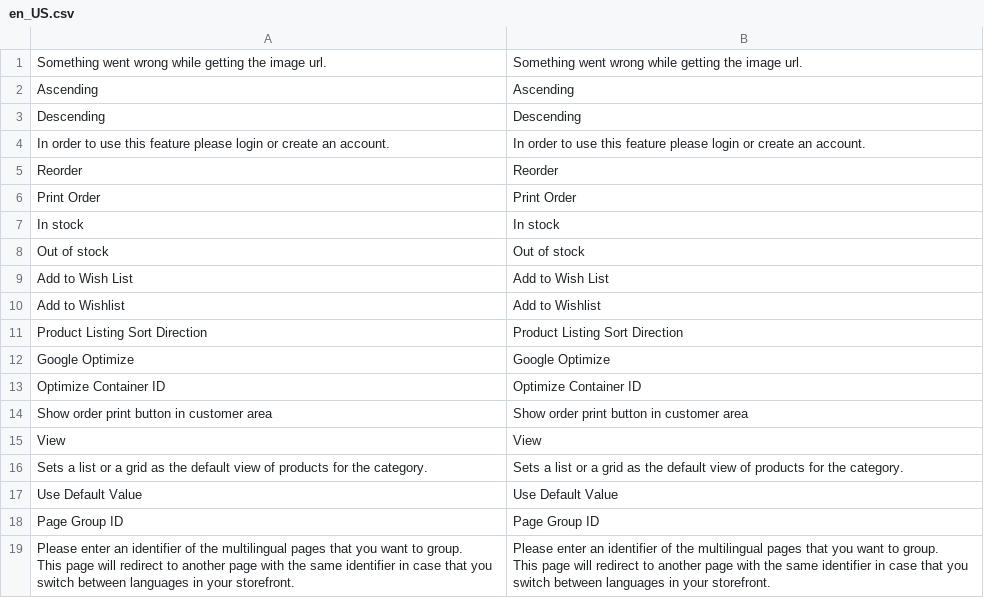
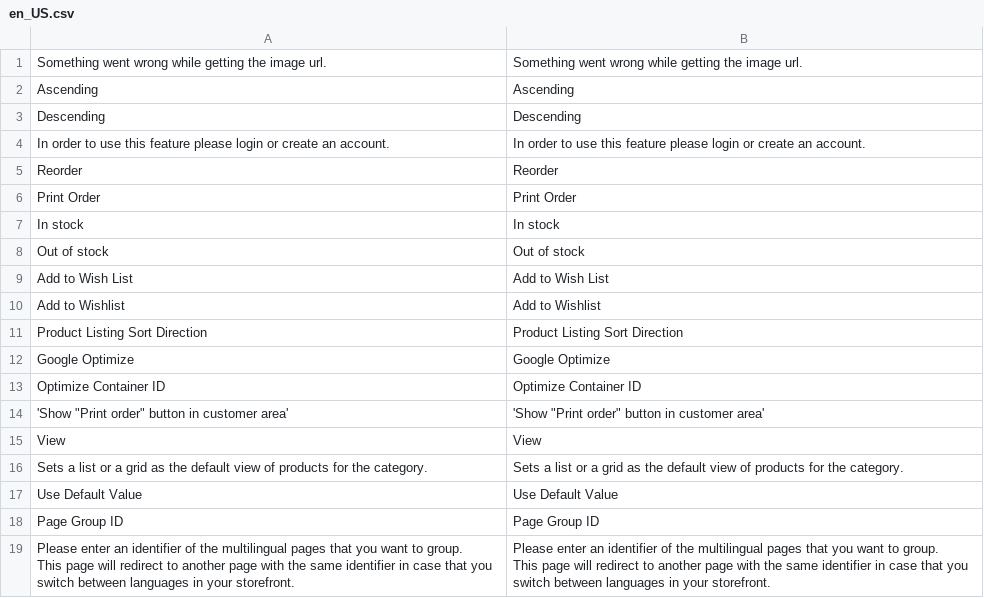
Before and after one commit to nicoren-tangkoko/magesuite-frontend, a CSV file: i18n/en_US.csv, drawn as a sheet.

Commit message:
Fix print order label

```diff
--- a/i18n/en_US.csv
+++ b/i18n/en_US.csv
@@ -13,3 +13,3 @@ Reorder,Reorder
 "Optimize Container ID","Optimize Container ID"
-"Show order print button in customer area","Show order print button in customer area"
+'Show "Print order" button in customer area','Show "Print order" button in customer area'
 View,View
```
Also changed, not shown: 1 other file.
